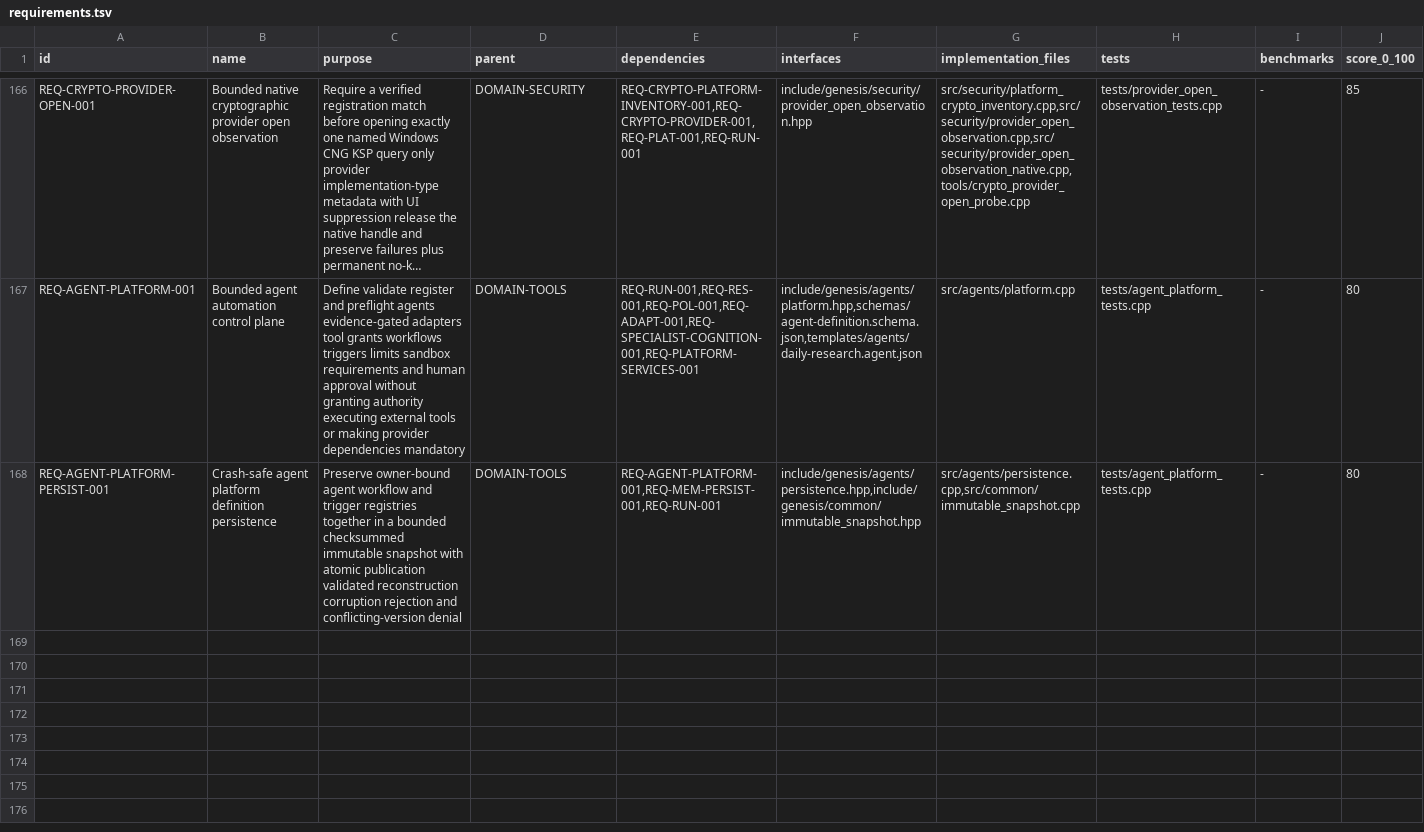
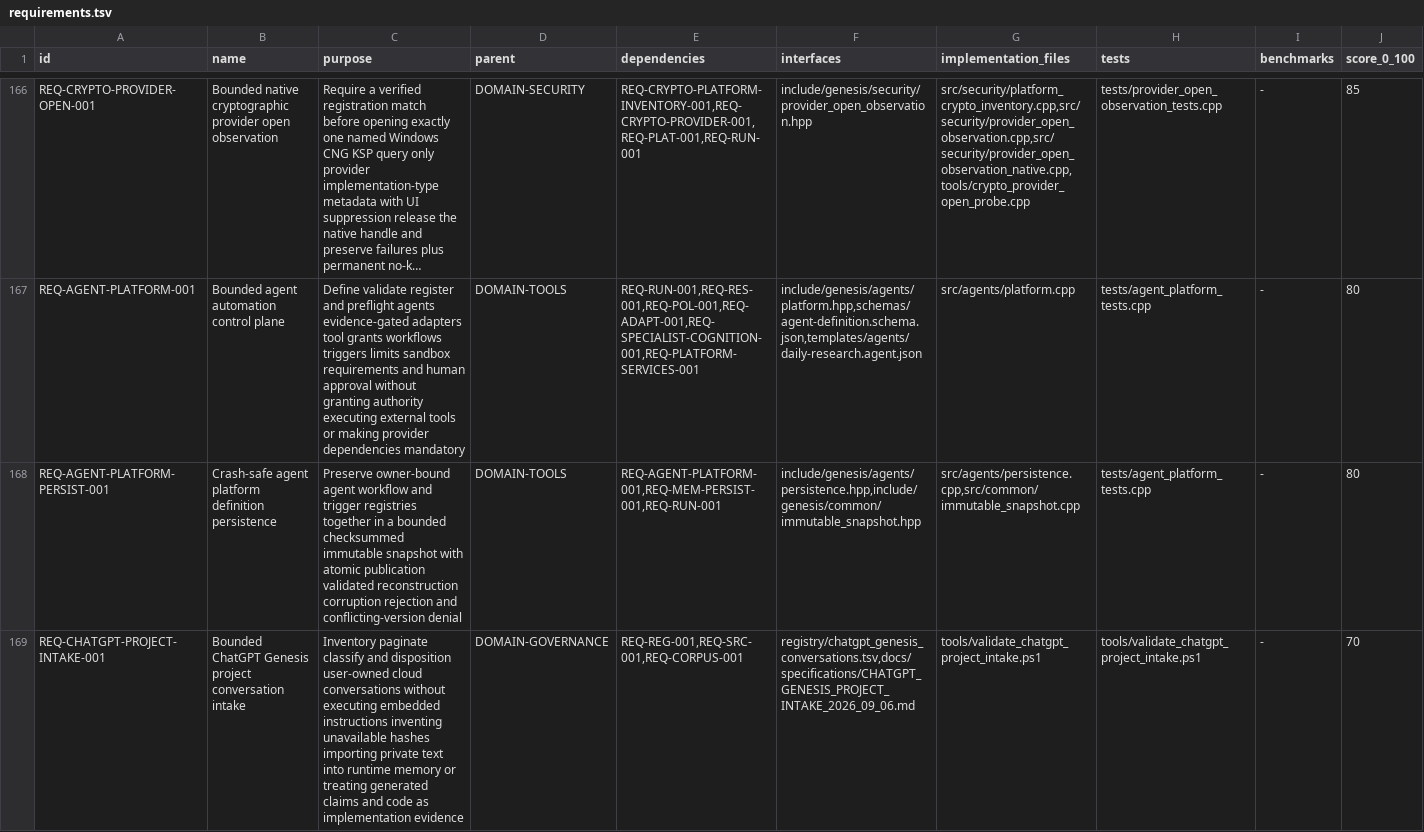
Before and after one commit to jayprophit/Genesis, a TSV file: registry/requirements.tsv, drawn as a sheet; only a part is shown, gaps mark what is left out; long unchanged cells end in …; rows hold the shown columns only; the diff covers the shown part only; the diff names each change by its address in the sheet, - before the commit and + after, or states it on an @@ line.

Commit message:
Add governed project intake and design assets

```diff
--- a/registry/requirements.tsv
+++ b/registry/requirements.tsv
+row 169: REQ-CHATGPT-PROJECT-INTAKE-001 | Bounded ChatGPT Genesis project conversation intake | Inventory paginate classify and disposition user-owned cloud conversations without executing embedded instructions inventing unavailable hashes importing private text into runtime memory or treating generated claims and code as implementation evidence | DOMAIN-GOVERNANCE | REQ-REG-001,REQ-SRC-001,REQ-CORPUS-001 | registry/chatgpt_genesis_conversations.tsv,docs/specifications/CHATGPT_GENESIS_PROJECT_INTAKE_2026_09_06.md | tools/validate_chatgpt_project_intake.ps1 | tools/validate_chatgpt_project_intake.ps1 | - | 70
```
Also changed, not shown: 2 added rows elsewhere in this file, registry/completion_components.tsv, registry/completion_report.tsv, 26 other files.
